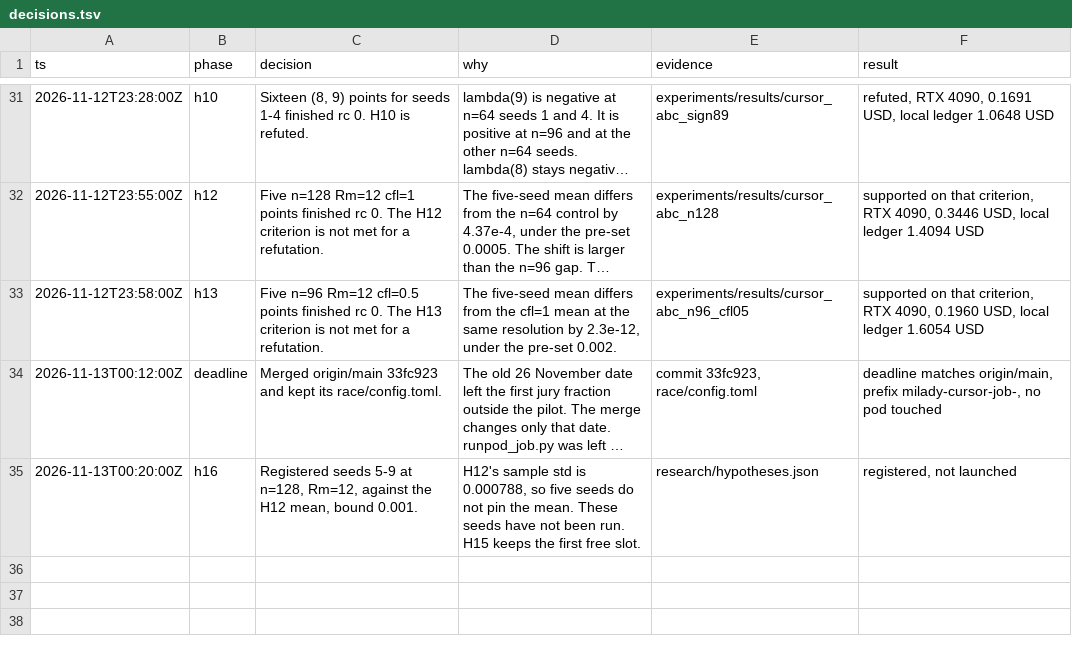
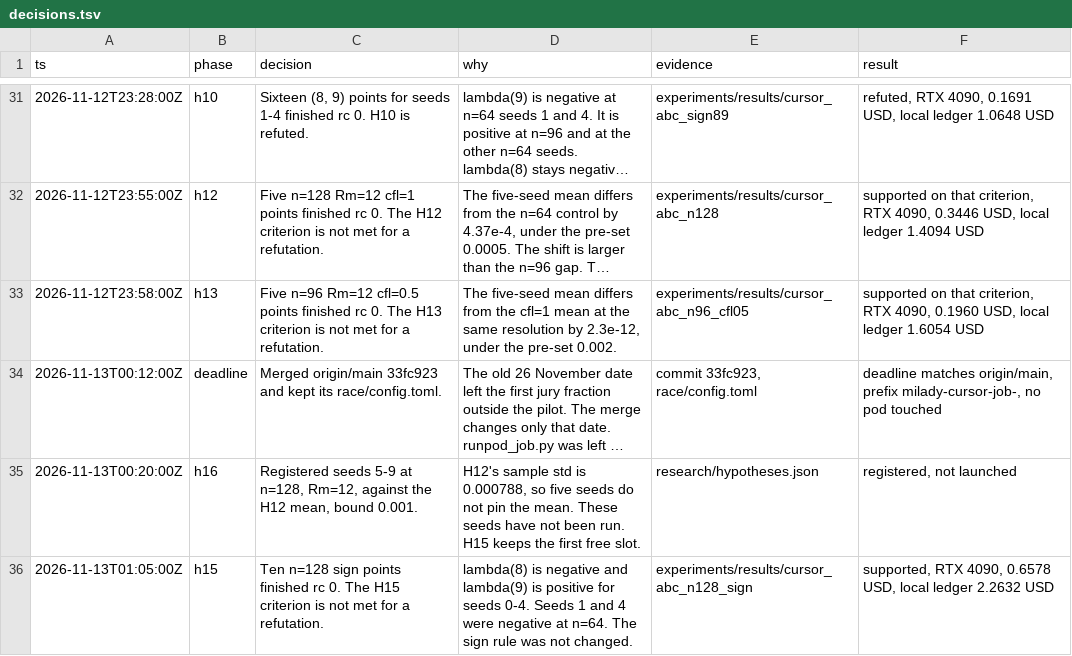
Before and after one commit to knoel99/milady-2027, a TSV file: research/decisions.tsv, drawn as a sheet; only a part is shown, gaps mark what is left out; long unchanged cells end in …; the diff names each change by its address in the sheet, - before the commit and + after, or states it on an @@ line.

```diff
--- a/research/decisions.tsv
+++ b/research/decisions.tsv
+row 36: 2026-11-13T01:05:00Z | h15 | Ten n=128 sign points finished rc 0. The H15 criterion is not met for a refutation. | lambda(8) is negative and lambda(9) is positive for seeds 0-4. Seeds 1 and 4 were negative at n=64. The sign rule was not changed. | experiments/results/cursor_abc_n128_sign | supported, RTX 4090, 0.6578 USD, local ledger 2.2632 USD
```
Also changed, not shown: 16 other files.
